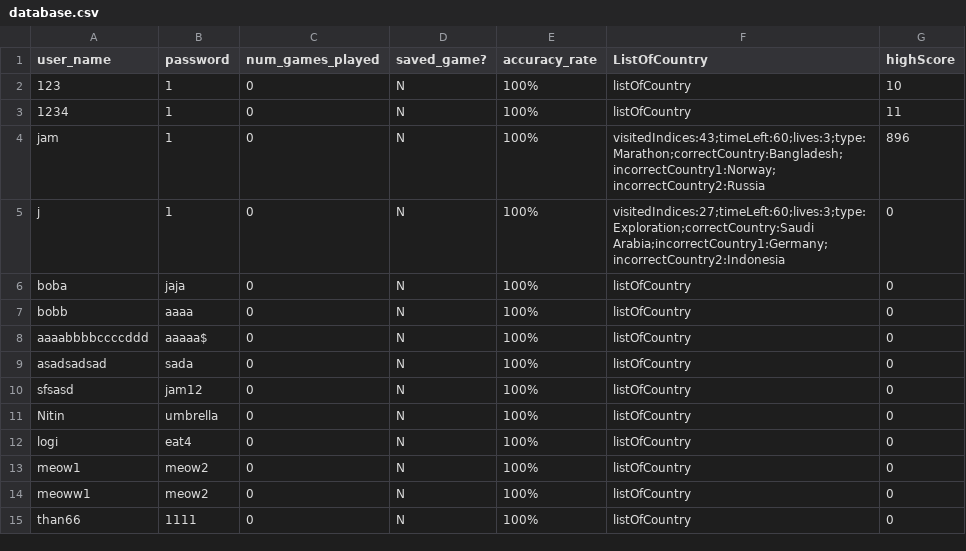
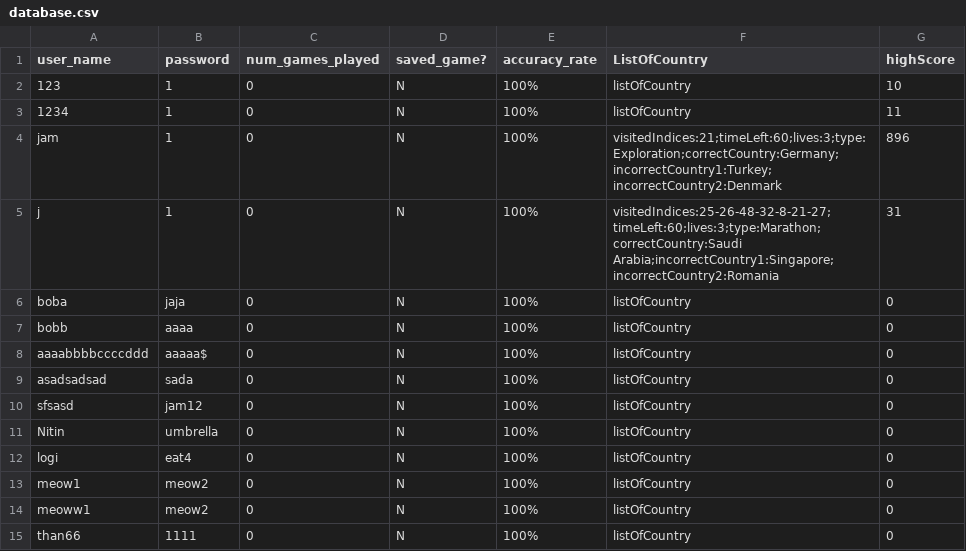
Before and after one commit to NitinVett/GeoEdu, a CSV file: Database/database.csv, drawn as a sheet.

```diff
--- a/Database/database.csv
+++ b/Database/database.csv
@@ -3,4 +3,4 @@
 "1234","1","0","N","100%","listOfCountry","11"
-"jam","1","0","N","100%","visitedIndices:43;timeLeft:60;lives:3;type:Marathon;correctCountry:Bangladesh;incorrectCountry1:Norway;incorrectCountry2:Russia","896"
-"j","1","0","N","100%","visitedIndices:27;timeLeft:60;lives:3;type:Exploration;correctCountry:Saudi Arabia;incorrectCountry1:Germany;incorrectCountry2:Indonesia","0"
+"jam","1","0","N","100%","visitedIndices:21;timeLeft:60;lives:3;type:Exploration;correctCountry:Germany;incorrectCountry1:Turkey;incorrectCountry2:Denmark","896"
+"j","1","0","N","100%","visitedIndices:25-26-48-32-8-21-27;timeLeft:60;lives:3;type:Marathon;correctCountry:Saudi Arabia;incorrectCountry1:Singapore;incorrectCountry2:Romania","31"
 "boba","jaja","0","N","100%","listOfCountry","0"
```
Also changed, not shown: 5 other files.
